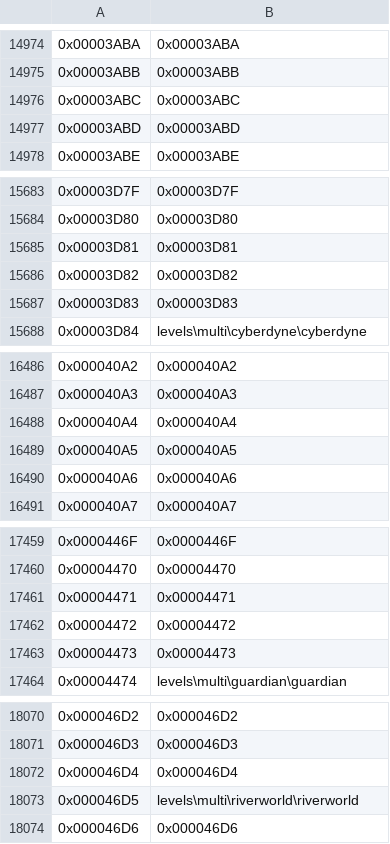
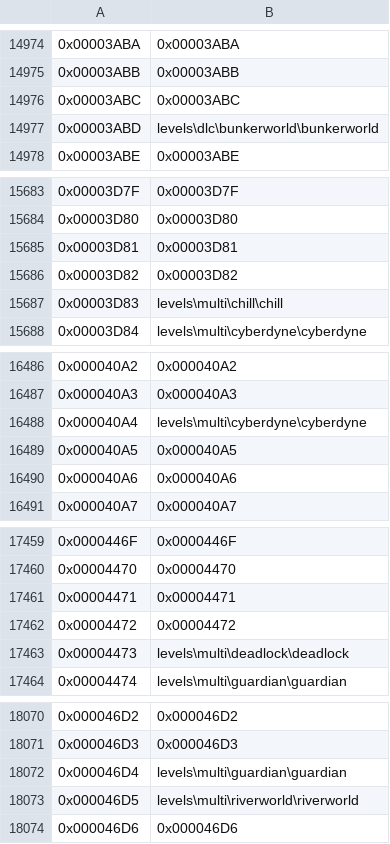
Before and after one commit to XboxChaos/Assembly, a CSV file: src/Assembly/TagNames/tagnames_12.1.700123 cert_ms30_oct19.csv, drawn as a sheet; only a part is shown, gaps mark what is left out; the diff covers the shown part only.

Commit message:
zone names

```diff
--- a/src/Assembly/TagNames/tagnames_12.1.700123 cert_ms30_oct19.csv
+++ b/src/Assembly/TagNames/tagnames_12.1.700123 cert_ms30_oct19.csv
@@ -14976,3 +14976,3 @@
 0x00003ABC,0x00003ABC
-0x00003ABD,0x00003ABD
+0x00003ABD,levels\dlc\bunkerworld\bunkerworld
 0x00003ABE,0x00003ABE
@@ -15686,3 +15686,3 @@
 0x00003D82,0x00003D82
-0x00003D83,0x00003D83
+0x00003D83,levels\multi\chill\chill
 0x00003D84,levels\multi\cyberdyne\cyberdyne
@@ -16487,3 +16487,3 @@
 0x000040A3,0x000040A3
-0x000040A4,0x000040A4
+0x000040A4,levels\multi\cyberdyne\cyberdyne
 0x000040A5,0x000040A5
@@ -17462,3 +17462,3 @@
 0x00004472,0x00004472
-0x00004473,0x00004473
+0x00004473,levels\multi\deadlock\deadlock
 0x00004474,levels\multi\guardian\guardian
@@ -18071,3 +18071,3 @@
 0x000046D3,0x000046D3
-0x000046D4,0x000046D4
+0x000046D4,levels\multi\guardian\guardian
 0x000046D5,levels\multi\riverworld\riverworld
```
Also changed, not shown: 8 edited cells elsewhere in this file.
